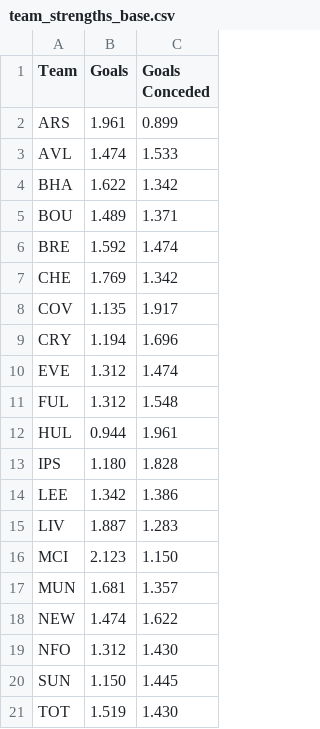
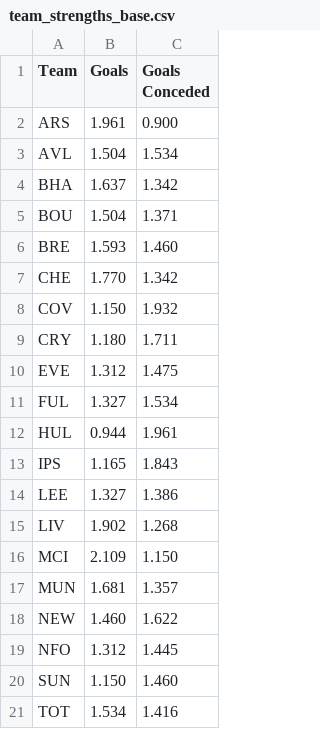
Before and after one commit to JubileeZ/jubilee-solio-calibrate, a CSV file: data/raw/team_strengths_base.csv, drawn as a sheet.

Commit message:
data: refresh GW10 team strength calibration

```diff
--- a/data/raw/team_strengths_base.csv
+++ b/data/raw/team_strengths_base.csv
@@ -1,21 +1,21 @@
 Team,Goals,Goals Conceded
-ARS,1.961,0.899
-AVL,1.474,1.533
-BHA,1.622,1.342
-BOU,1.489,1.371
-BRE,1.592,1.474
-CHE,1.769,1.342
-COV,1.135,1.917
-CRY,1.194,1.696
-EVE,1.312,1.474
-FUL,1.312,1.548
+ARS,1.961,0.900
+AVL,1.504,1.534
+BHA,1.637,1.342
+BOU,1.504,1.371
+BRE,1.593,1.460
+CHE,1.770,1.342
+COV,1.150,1.932
+CRY,1.180,1.711
+EVE,1.312,1.475
+FUL,1.327,1.534
 HUL,0.944,1.961
-IPS,1.180,1.828
-LEE,1.342,1.386
-LIV,1.887,1.283
-MCI,2.123,1.150
+IPS,1.165,1.843
+LEE,1.327,1.386
+LIV,1.902,1.268
+MCI,2.109,1.150
 MUN,1.681,1.357
-NEW,1.474,1.622
-NFO,1.312,1.430
-SUN,1.150,1.445
-TOT,1.519,1.430
+NEW,1.460,1.622
+NFO,1.312,1.445
+SUN,1.150,1.460
+TOT,1.534,1.416
```
Also changed, not shown: data/output/team_strengths_calibrated.csv, 3 other files.
